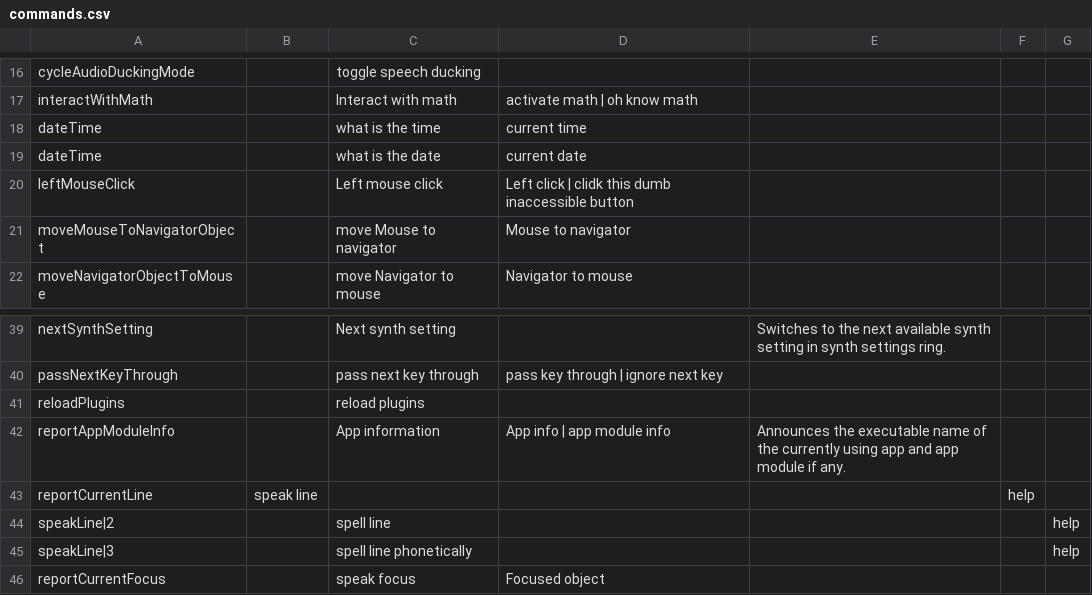
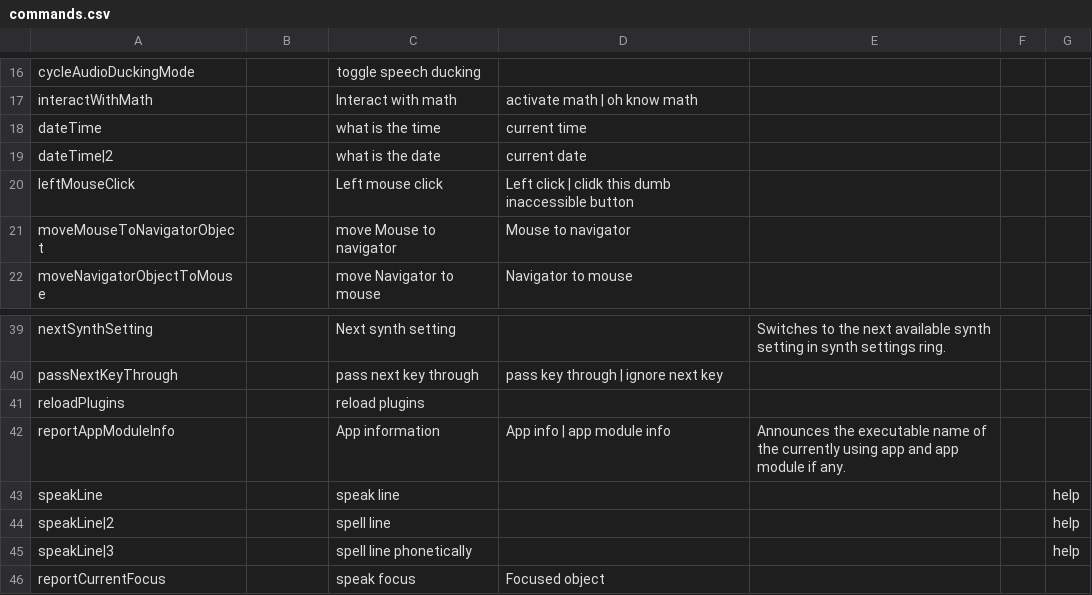
Before and after one commit to dictationbridge/dictationbridge-core, a CSV file: commands/commands.csv, drawn as a sheet; only a part is shown, gaps mark what is left out.

Commit message:
Update commands from latest sources

```diff
--- a/commands/commands.csv
+++ b/commands/commands.csv
@@ -18,3 +18,3 @@ interactWithMath,,Interact with math,activate math | oh know math,,,
 dateTime,,what is the time,current time,,,
-dateTime,,what is the date,current date,,,
+dateTime|2,,what is the date,current date,,,
 leftMouseClick,,Left mouse click,Left click | clidk this dumb inaccessible button,,,
@@ -43,3 +43,3 @@ reloadPlugins,,reload plugins,,,,
 reportAppModuleInfo,,App information,App info | app module info,Announces the executable name of the currently using app and app module if any.,,
-reportCurrentLine,speak line,,,,help
+speakLine,,speak line,,,,help
 speakLine|2,,spell line,,,,help
```
Also changed, not shown: 1 other file.
